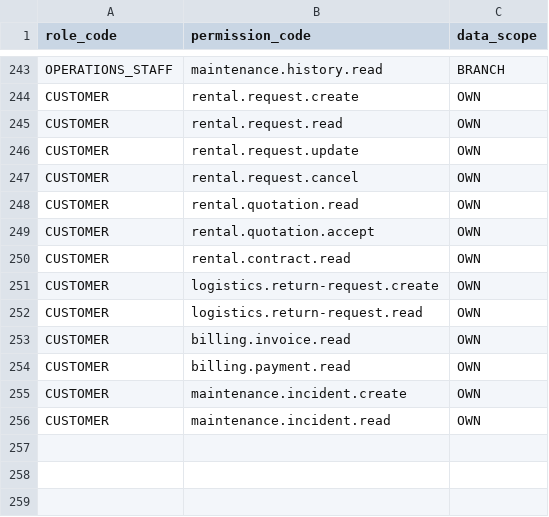
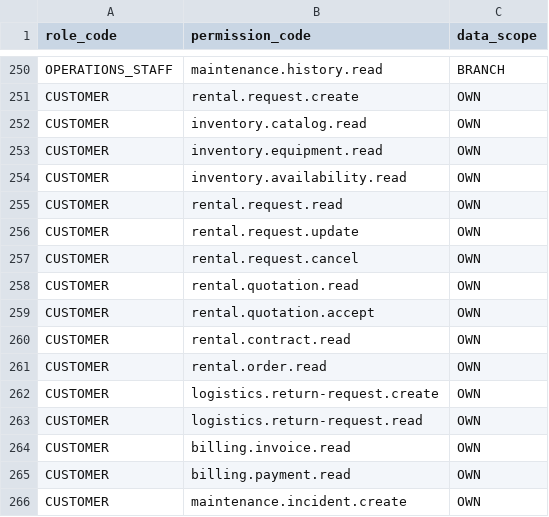
Before and after one commit to Microservice-Project-w3w/BE_Service, a CSV file: services/identity-service/src/main/resources/security/role-permission-seed.csv, drawn as a sheet; only a part is shown, gaps mark what is left out; the shorter side is filled out with more unchanged rows; the diff covers the shown part only.

```diff
--- a/services/identity-service/src/main/resources/security/role-permission-seed.csv
+++ b/services/identity-service/src/main/resources/security/role-permission-seed.csv
@@ -244,2 +251,5 @@ OPERATIONS_STAFF,maintenance.history.read,BRANCH
 CUSTOMER,rental.request.create,OWN
+CUSTOMER,inventory.catalog.read,OWN
+CUSTOMER,inventory.equipment.read,OWN
+CUSTOMER,inventory.availability.read,OWN
 CUSTOMER,rental.request.read,OWN
@@ -250,2 +260,3 @@ CUSTOMER,rental.quotation.accept,OWN
 CUSTOMER,rental.contract.read,OWN
+CUSTOMER,rental.order.read,OWN
 CUSTOMER,logistics.return-request.create,OWN
```
Also changed, not shown: 11 added rows and 4 removed rows elsewhere in this file, 58 other files.
